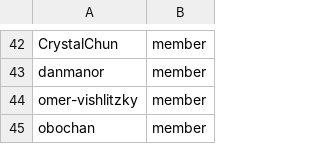
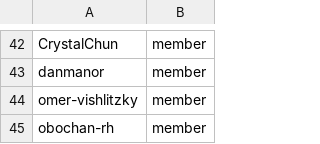
Before and after one commit to osac-project/github-config, a CSV file: members.csv, drawn as a sheet; only a part is shown, gaps mark what is left out.

```diff
--- a/members.csv
+++ b/members.csv
@@ -44,2 +44,2 @@ danmanor,member
 omer-vishlitzky,member
-obochan,member
+obochan-rh,member
```
Also changed, not shown: team-members/fulfillment-wg.csv.
